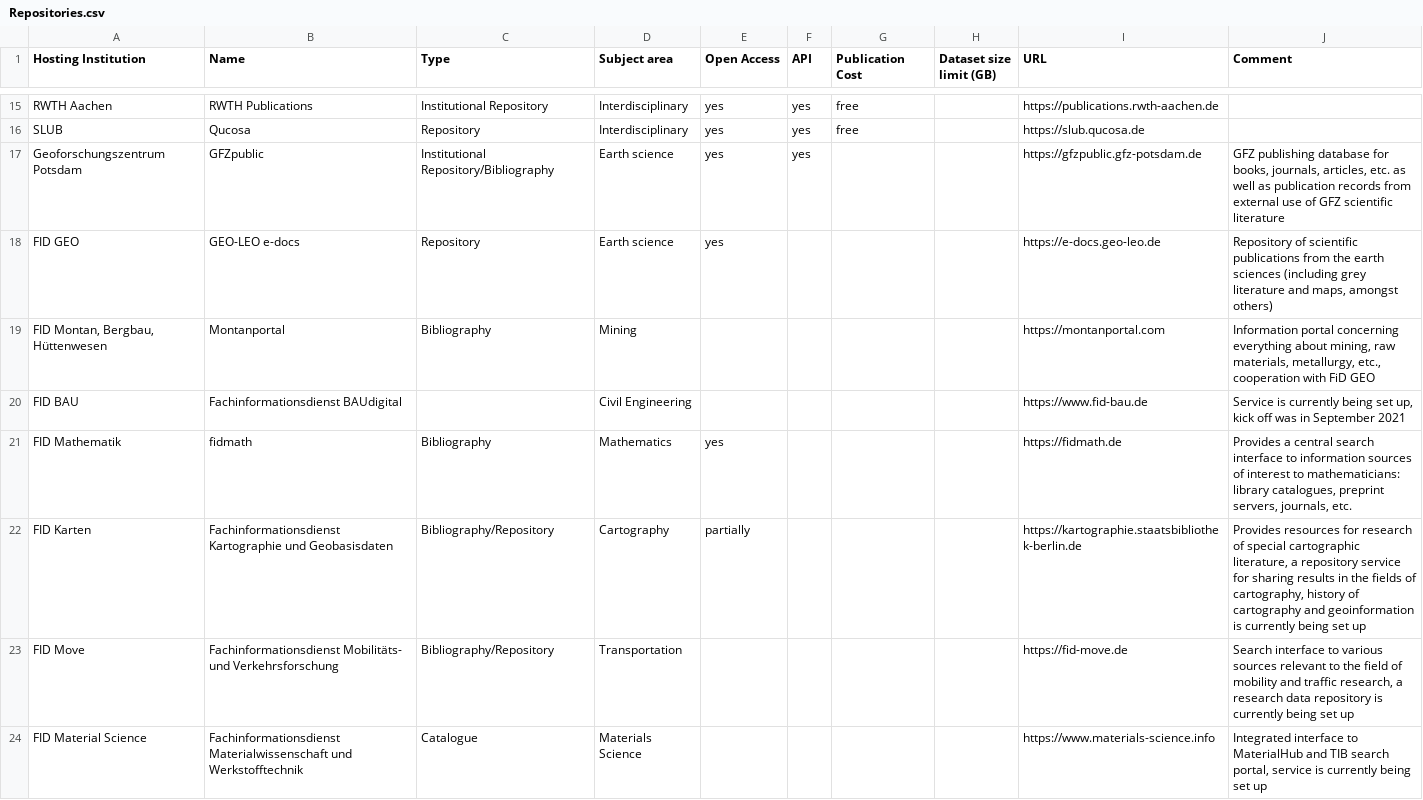
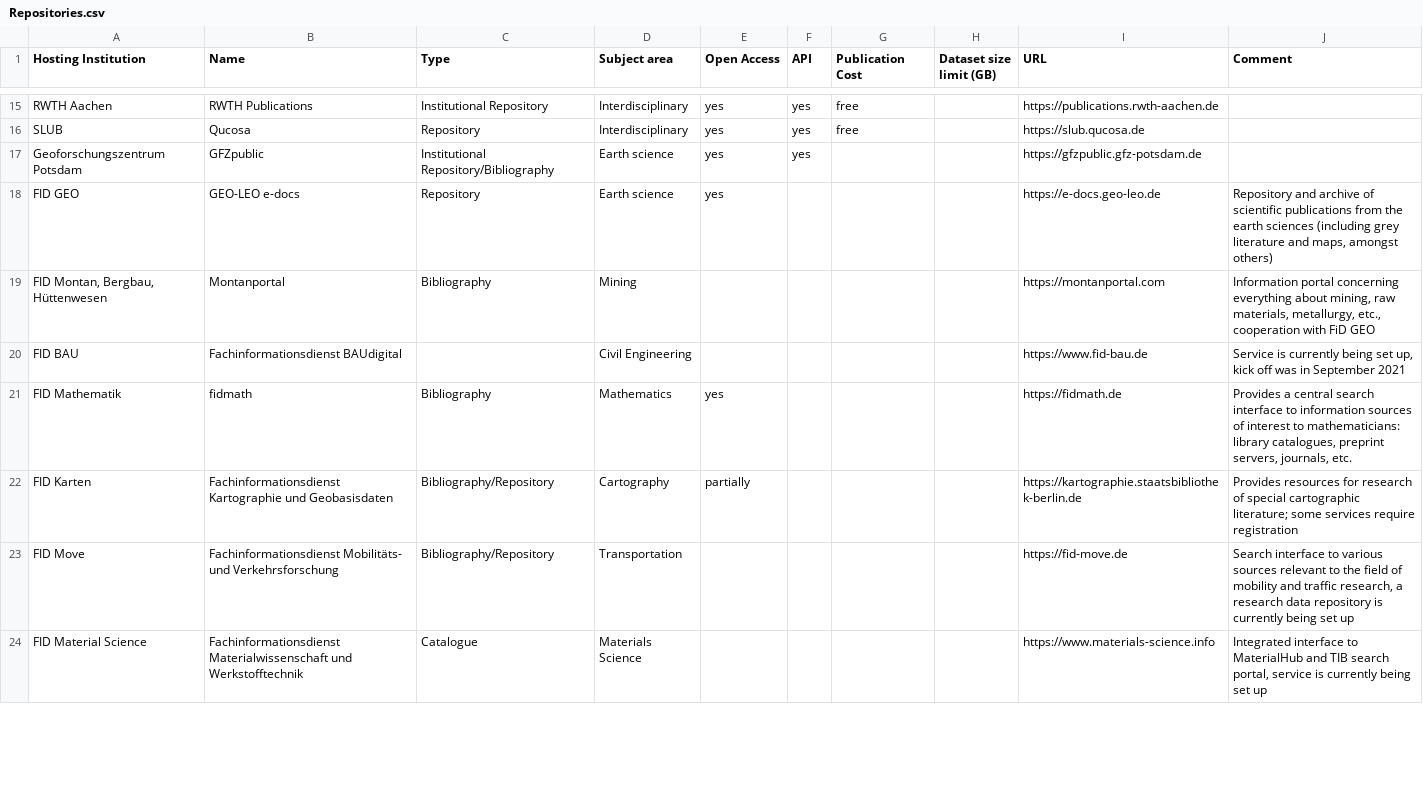
Before and after one commit to kit-data-manager/Data-Collections-Explorer, a CSV file: Repositories.csv, drawn as a sheet; only a part is shown, gaps mark what is left out; the diff covers the shown part only.

Commit message:
Revise comments and remove obvious information

```diff
--- a/Repositories.csv
+++ b/Repositories.csv
@@ -16,4 +16,4 @@ RWTH Aachen;RWTH Publications ;Institutional Repository;Interdisciplinary;yes;ye
 SLUB;Qucosa;Repository;Interdisciplinary;yes;yes;free;;https://slub.qucosa.de;
-Geoforschungszentrum Potsdam;GFZpublic;Institutional Repository/Bibliography;Earth science;yes;yes;;;https://gfzpublic.gfz-potsdam.de;GFZ publishing database for books, journals, articles, etc. as well as publication records from external use of GFZ scientific literature
-FID GEO;GEO-LEO e-docs;Repository;Earth science;yes;;;;https://e-docs.geo-leo.de;Repository of scientific publications from the earth sciences (including grey literature and maps, amongst others)
+Geoforschungszentrum Potsdam;GFZpublic;Institutional Repository/Bibliography;Earth science;yes;yes;;;https://gfzpublic.gfz-potsdam.de;
+FID GEO;GEO-LEO e-docs;Repository;Earth science;yes;;;;https://e-docs.geo-leo.de;Repository and archive of scientific publications from the earth sciences (including grey literature and maps, amongst others)
 FID Montan, Bergbau, Hüttenwesen;Montanportal;Bibliography;Mining;;;;;https://montanportal.com;Information portal concerning everything about mining, raw materials, metallurgy, etc., cooperation with FiD GEO
@@ -21,3 +21,3 @@ FID BAU;Fachinformationsdienst BAUdigital;;Civil Engineering;;;;;https://www.fid
 FID Mathematik;fidmath;Bibliography;Mathematics;yes;;;;https://fidmath.de;Provides a central search interface to information sources of interest to mathematicians: library catalogues, preprint servers, journals, etc.
-FID Karten;Fachinformationsdienst Kartographie und Geobasisdaten;Bibliography/Repository;Cartography;partially;;;;https://kartographie.staatsbibliothek-berlin.de;Provides resources for research of special cartographic literature, a repository service for sharing results in the fields of cartography, history of cartography and geoinformation is currently being set up
+FID Karten;Fachinformationsdienst Kartographie und Geobasisdaten;Bibliography/Repository;Cartography;partially;;;;https://kartographie.staatsbibliothek-berlin.de;"Provides resources for research of special cartographic literature; some services require registration"
 FID Move;Fachinformationsdienst Mobilitäts- und Verkehrsforschung;Bibliography/Repository;Transportation;;;;;https://fid-move.de;Search interface to various sources relevant to the field of mobility and traffic research, a research data repository is currently being set up
```
Also changed, not shown: 25 edited cells elsewhere in this file.
